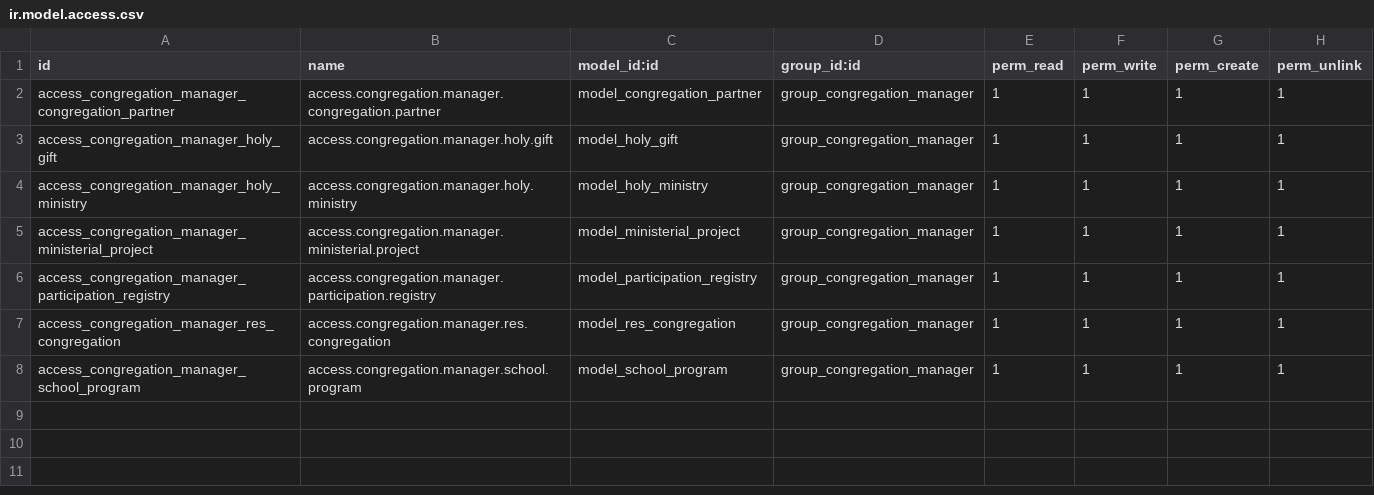
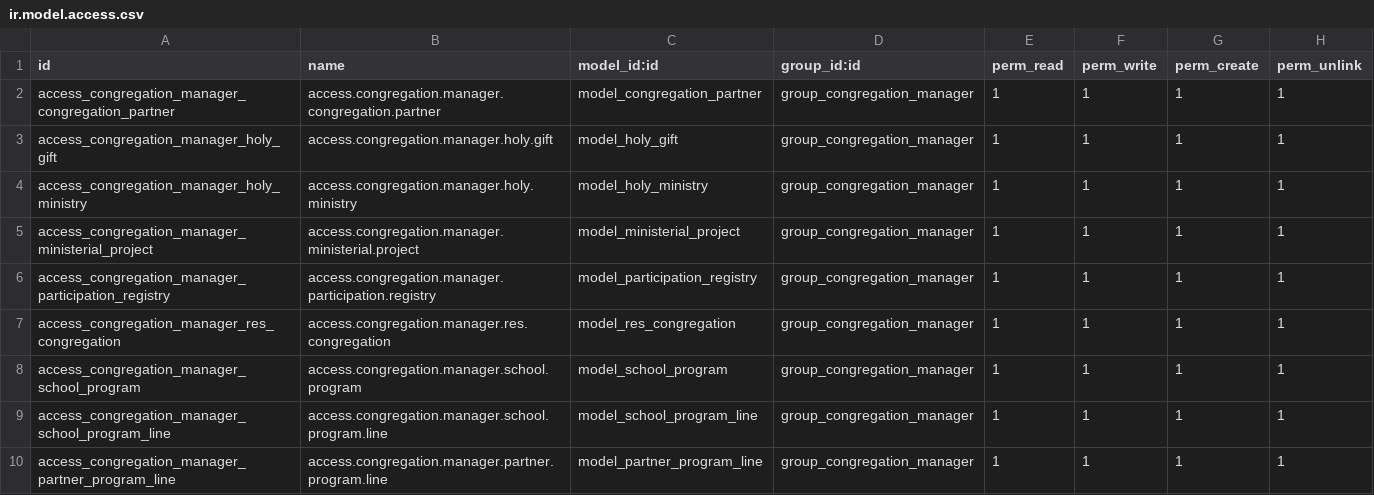
Before and after one commit to LGValdez/congregation_demo, a CSV file: congregation_registry/security/ir.model.access.csv, drawn as a sheet; the diff names each change by its address in the sheet, - before the commit and + after, or states it on an @@ line.

Commit message:
[GVP] School programs and improvement of some views.

```diff
--- a/congregation_registry/security/ir.model.access.csv
+++ b/congregation_registry/security/ir.model.access.csv
+row 9: access_congregation_manager_school_program_line | access.congregation.manager.school.program.line | model_school_program_line | group_congregation_manager | 1 | 1 | 1 | 1
+row 10: access_congregation_manager_partner_program_line | access.congregation.manager.partner.program.line | model_partner_program_line | group_congregation_manager | 1 | 1 | 1 | 1
```
Also changed, not shown: 12 other files.
